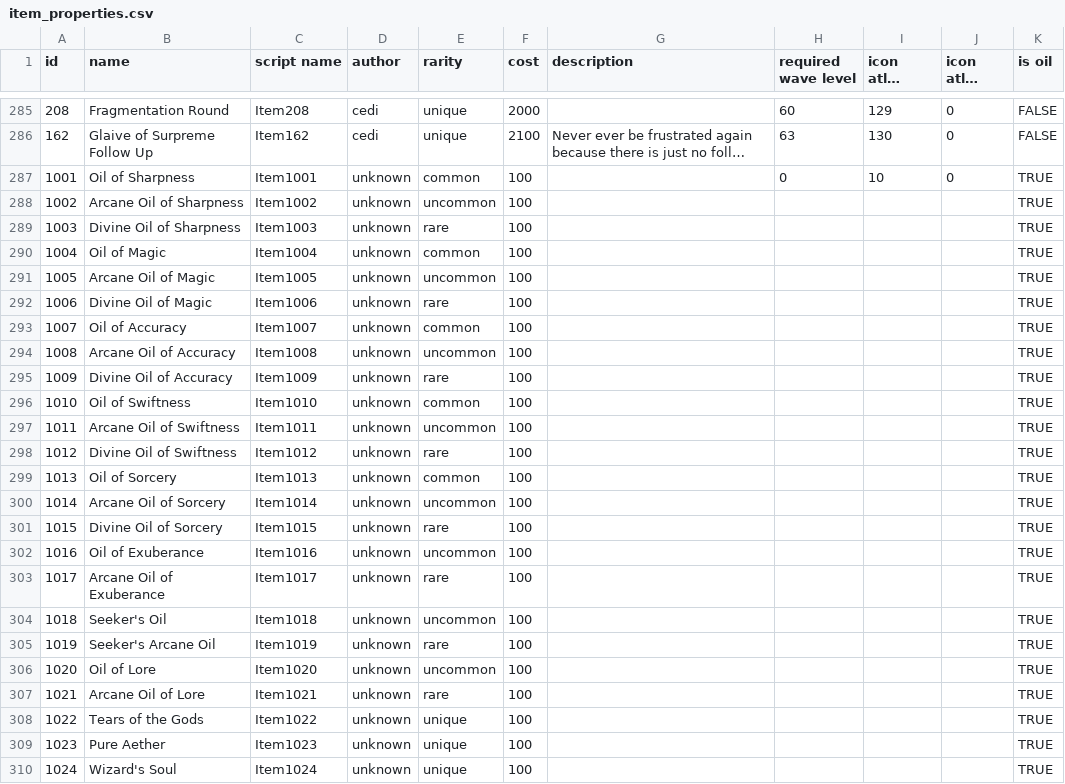
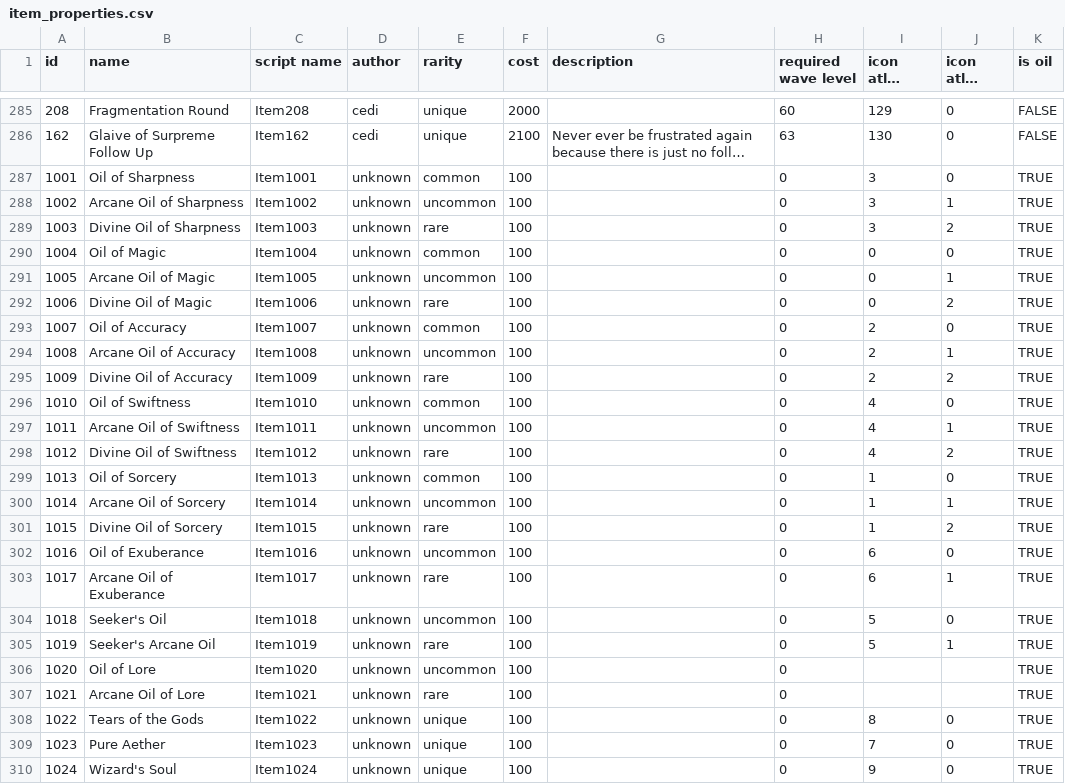
Before and after one commit to Praytic/youtd2, a CSV file: Data/item_properties.csv, drawn as a sheet; only a part is shown, gaps mark what is left out; long unchanged cells end in …; the diff names each change by its address in the sheet, - before the commit and + after, or states it on an @@ line.

```diff
--- a/Data/item_properties.csv
+++ b/Data/item_properties.csv
-I287 (icon atlas family): 10
+I287 (icon atlas family): 3
-H288:H310 (required wave level): (empty)
+H288:H310 (required wave level): 0
-I288:I289 (icon atlas family): (empty)
+I288:I289 (icon atlas family): 3
-J288 (icon atlas num): (empty)
+J288 (icon atlas num): 1
-J289 (icon atlas num): (empty)
+J289 (icon atlas num): 2
-I290:I292 (icon atlas family): (empty)
+I290:I292 (icon atlas family): 0
-J290 (icon atlas num): (empty)
+J290 (icon atlas num): 0
-J291 (icon atlas num): (empty)
+J291 (icon atlas num): 1
-J292 (icon atlas num): (empty)
+J292 (icon atlas num): 2
-I293:I295 (icon atlas family): (empty)
+I293:I295 (icon atlas family): 2
-J293 (icon atlas num): (empty)
+J293 (icon atlas num): 0
-J294 (icon atlas num): (empty)
+J294 (icon atlas num): 1
-J295 (icon atlas num): (empty)
+J295 (icon atlas num): 2
-I296:I298 (icon atlas family): (empty)
+I296:I298 (icon atlas family): 4
-J296 (icon atlas num): (empty)
+J296 (icon atlas num): 0
-J297 (icon atlas num): (empty)
+J297 (icon atlas num): 1
-J298 (icon atlas num): (empty)
+J298 (icon atlas num): 2
-I299:I301 (icon atlas family): (empty)
+I299:I301 (icon atlas family): 1
-J299 (icon atlas num): (empty)
+J299 (icon atlas num): 0
-J300 (icon atlas num): (empty)
+J300 (icon atlas num): 1
-J301 (icon atlas num): (empty)
+J301 (icon atlas num): 2
-I302:I303 (icon atlas family): (empty)
+I302:I303 (icon atlas family): 6
-J302 (icon atlas num): (empty)
+J302 (icon atlas num): 0
-J303 (icon atlas num): (empty)
+J303 (icon atlas num): 1
-I304:I305 (icon atlas family): (empty)
+I304:I305 (icon atlas family): 5
-J304 (icon atlas num): (empty)
+J304 (icon atlas num): 0
-J305 (icon atlas num): (empty)
+J305 (icon atlas num): 1
-I308 (icon atlas family): (empty)
+I308 (icon atlas family): 8
-J308:J310 (icon atlas num): (empty)
+J308:J310 (icon atlas num): 0
-I309 (icon atlas family): (empty)
+I309 (icon atlas family): 7
-I310 (icon atlas family): (empty)
+I310 (icon atlas family): 9
```
Also changed, not shown: 23 other files.
